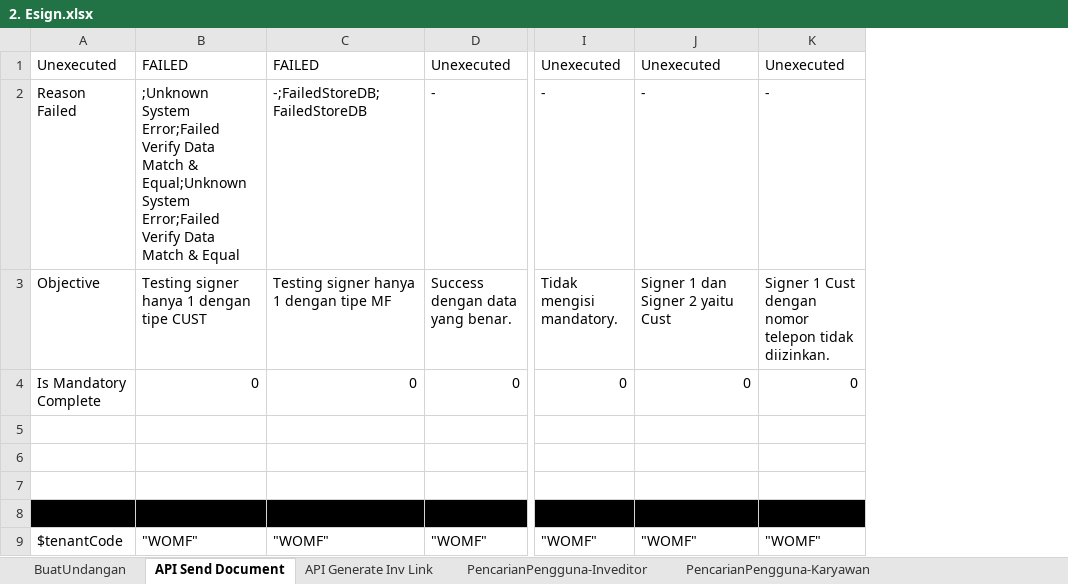
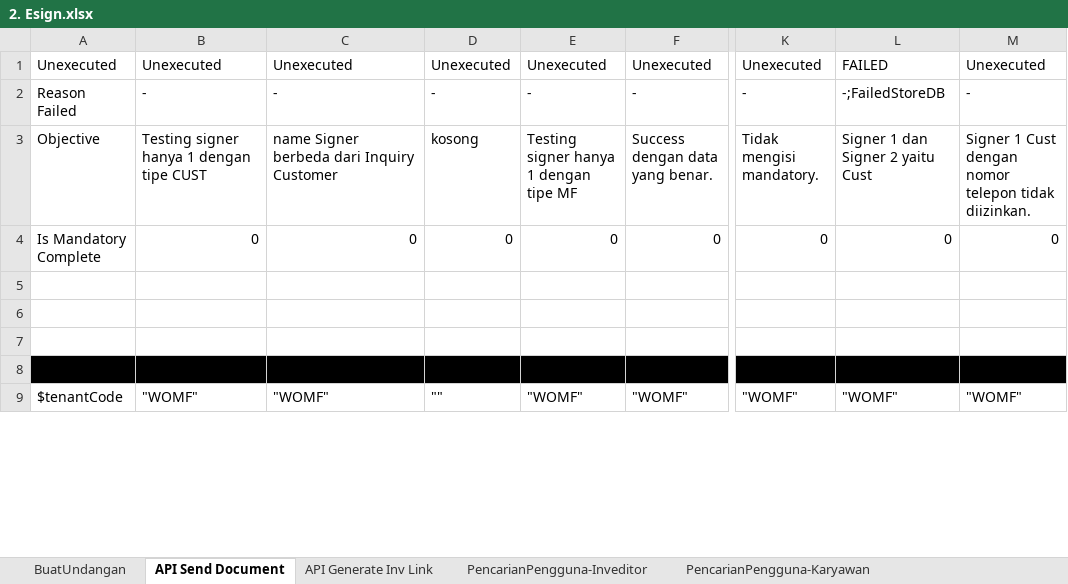
Before and after one commit to qcadins/ATeSign, an Excel workbook: Excel/2. Esign.xlsx, sheet API Send Document, drawn as a sheet; only a part is shown, gaps mark what is left out; values as stored, in another font and other column widths than the file's, no borders; addresses are those after the commit; the diff covers the shown part only; the diff names each change by its address in the sheet, - before the commit and + after, or states it on an @@ line.

```diff
--- a/Excel/2. Esign.xlsx (sheet API Send Document)
+++ b/Excel/2. Esign.xlsx (sheet API Send Document)
+column D, rows 1-9: Unexecuted | - | kosong | 0 |  |  |  |  | ""
+column E, rows 1-9: Unexecuted | - | Testing signer hanya 1 dengan tipe MF | 0 |  |  |  |  | "WOMF"
-B1: FAILED
+B1: Unexecuted
-C1: FAILED
+C1: Unexecuted
-L1: Unexecuted
+L1: FAILED
-B2: ;Unknown System Error;Failed Verify Data Match & Equal;Unknown System Error;Failed Verify Data Match & Equal
+B2: -
-C2: -;FailedStoreDB;FailedStoreDB
+C2: -
-L2: -
+L2: -;FailedStoreDB
-C3: Testing signer hanya 1 dengan tipe MF
+C3: name Signer berbeda dari Inquiry Customer
```
Also changed, not shown: 13 edited cells elsewhere in this sheet, sheet API Generate Inv Link, formulas that keep their value.
